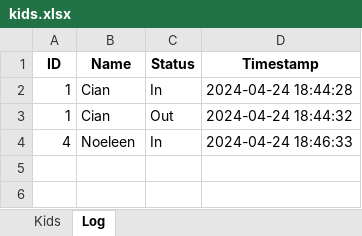
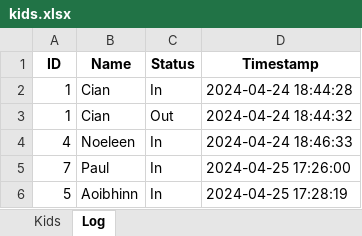
Before and after one commit to cianmacg/afterschool-api, an Excel workbook: public/sheets/kids.xlsx, sheet Log, drawn as a sheet; values as stored, in another font and other column widths than the file's, no borders; the diff names each change by its address in the sheet, - before the commit and + after, or states it on an @@ line.

```diff
--- a/public/sheets/kids.xlsx (sheet Log)
+++ b/public/sheets/kids.xlsx (sheet Log)
+row 5: 7 | Paul | In | 2024-04-25 17:26:00
+row 6: 5 | Aoibhinn | In | 2024-04-25 17:28:19
```
Also changed, not shown: sheet Kids, 2 other files.
